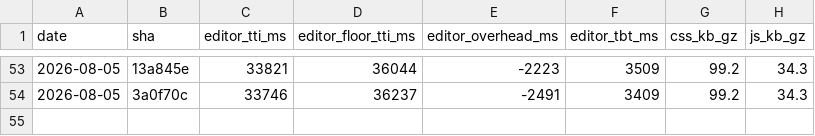
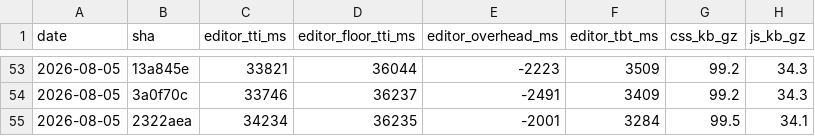
Before and after one commit to accessible-wordpress-theme/awt-blocks, a CSV file: docs/perf-history.csv, drawn as a sheet; only a part is shown, gaps mark what is left out.

```diff
--- a/docs/perf-history.csv
+++ b/docs/perf-history.csv
@@ -54 +54,2 @@ date,sha,editor_tti_ms,editor_floor_tti_ms,editor_overhead_ms,editor_tbt_ms,css_
 2026-08-05,3a0f70c,33746,36237,-2491,3409,99.2,34.3
+2026-08-05,2322aea,34234,36235,-2001,3284,99.5,34.1
```
